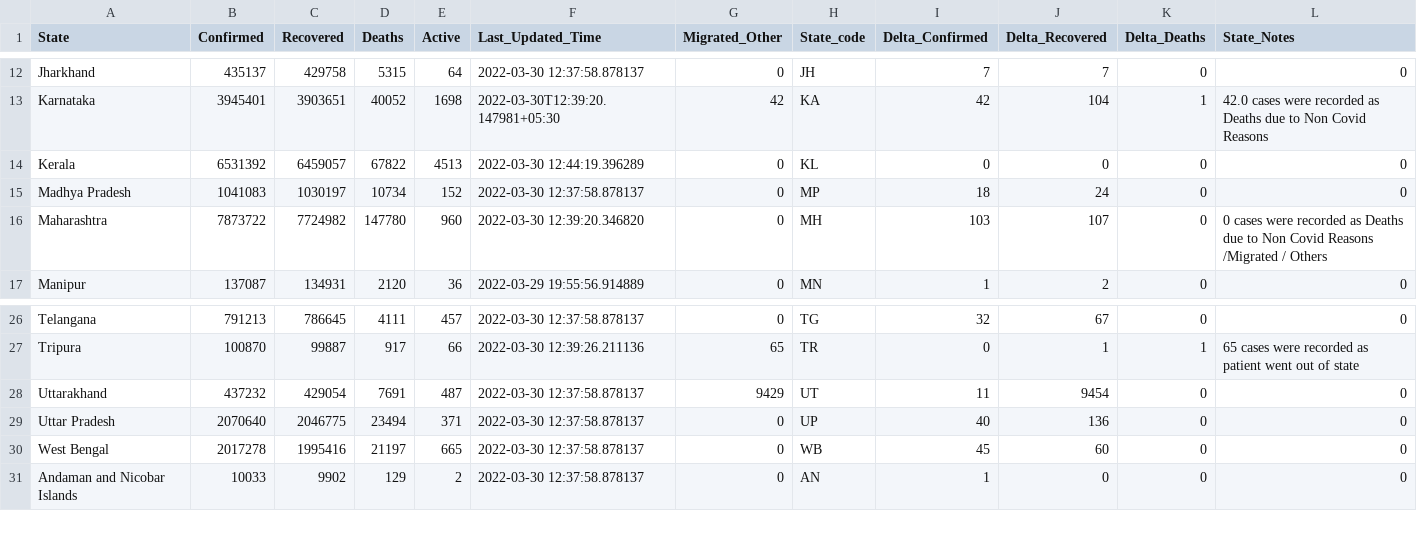
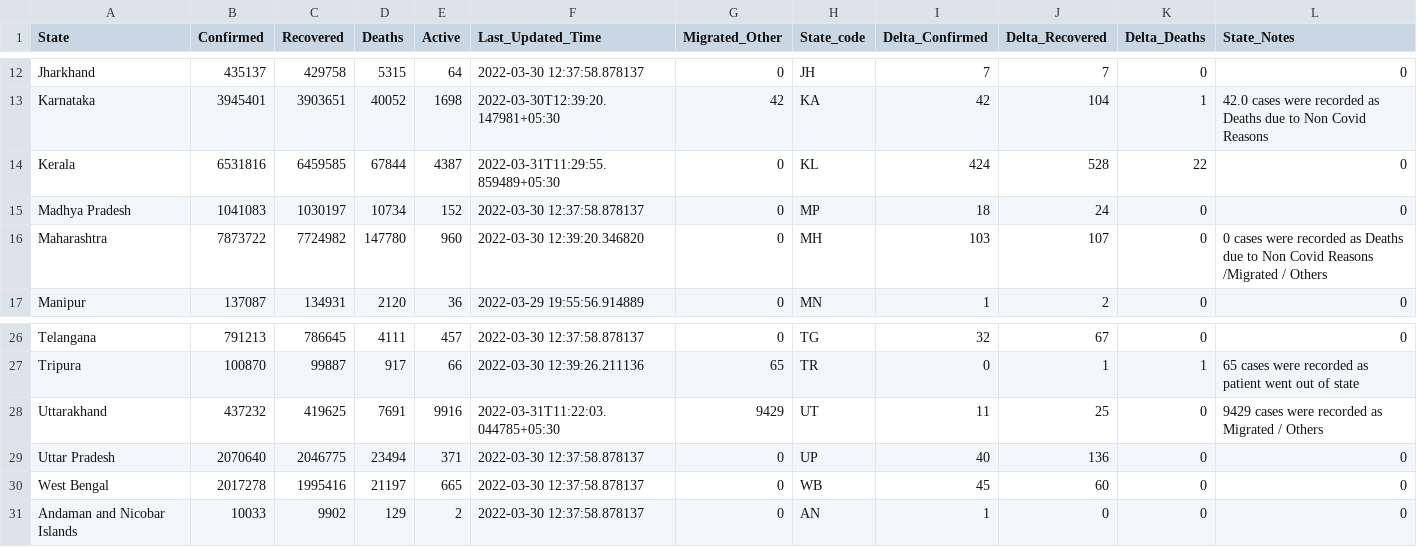
Before and after one commit to incovid19/data, a CSV file: csv/latest/state_wise.csv, drawn as a sheet; only a part is shown, gaps mark what is left out.

```diff
--- a/csv/latest/state_wise.csv
+++ b/csv/latest/state_wise.csv
@@ -13,3 +13,3 @@ Jharkhand,435137,429758,5315,64,2022-03-30 12:37:58.878137,0,JH,7,7,0,0
 Karnataka,3945401,3903651,40052,1698,2022-03-30T12:39:20.147981+05:30,42,KA,42,104,1,42.0 cases were recorded as Deaths due to Non Covid Reasons
-Kerala,6531392,6459057,67822,4513,2022-03-30 12:44:19.396289,0,KL,0,0,0,0
+Kerala,6531816,6459585,67844,4387,2022-03-31T11:29:55.859489+05:30,0,KL,424,528,22,0
 Madhya Pradesh,1041083,1030197,10734,152,2022-03-30 12:37:58.878137,0,MP,18,24,0,0
@@ -27,3 +27,3 @@ Telangana,791213,786645,4111,457,2022-03-30 12:37:58.878137,0,TG,32,67,0,0
 Tripura,100870,99887,917,66,2022-03-30 12:39:26.211136,65,TR,0,1,1,65 cases were recorded as patient went out of state
-Uttarakhand,437232,429054,7691,487,2022-03-30 12:37:58.878137,9429,UT,11,9454,0,0
+Uttarakhand,437232,419625,7691,9916,2022-03-31T11:22:03.044785+05:30,9429,UT,11,25,0,9429 cases were recorded as Migrated / Others
 Uttar Pradesh,2070640,2046775,23494,371,2022-03-30 12:37:58.878137,0,UP,40,136,0,0
```
Also changed, not shown: csv/latest/district_wise.csv, csv/latest/state_wise_daily.csv, 8 other files.
